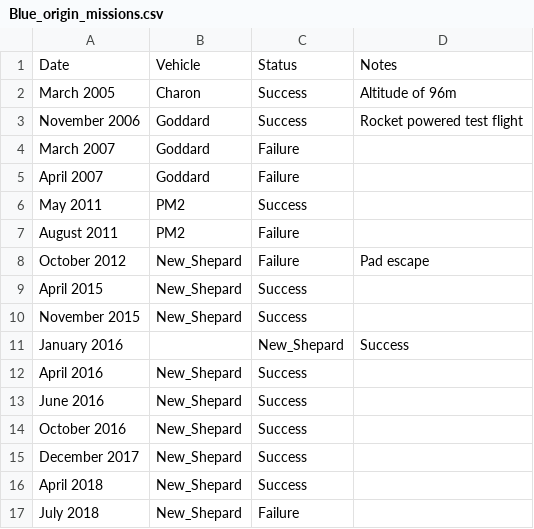
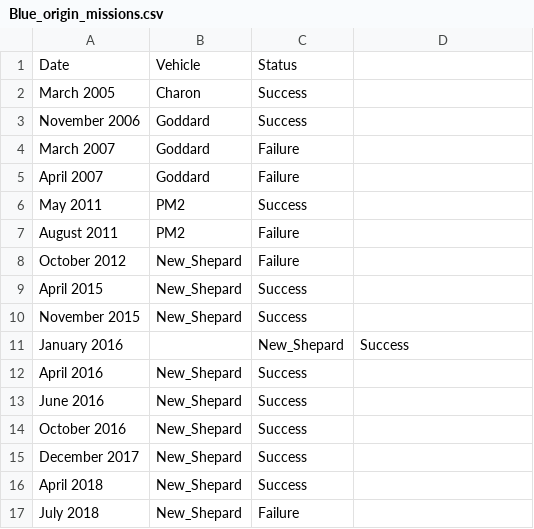
Before and after one commit to dejanu/DataSets, a CSV file: Blue_origin_missions.csv, drawn as a sheet.

Commit message:
Update Blue_origin_missions.csv

```diff
--- a/Blue_origin_missions.csv
+++ b/Blue_origin_missions.csv
@@ -1,4 +1,4 @@
-"Date","Vehicle","Status","Notes"
-"March 2005","Charon","Success","Altitude of 96m"
-"November 2006","Goddard","Success","Rocket powered test flight"
+"Date","Vehicle","Status"
+"March 2005","Charon","Success"
+"November 2006","Goddard","Success",
 "March 2007","Goddard","Failure"
@@ -7,3 +7,3 @@
 "August 2011","PM2","Failure"
-"October 2012","New_Shepard","Failure","Pad escape"
+"October 2012","New_Shepard","Failure"
 "April 2015","New_Shepard","Success"
```
